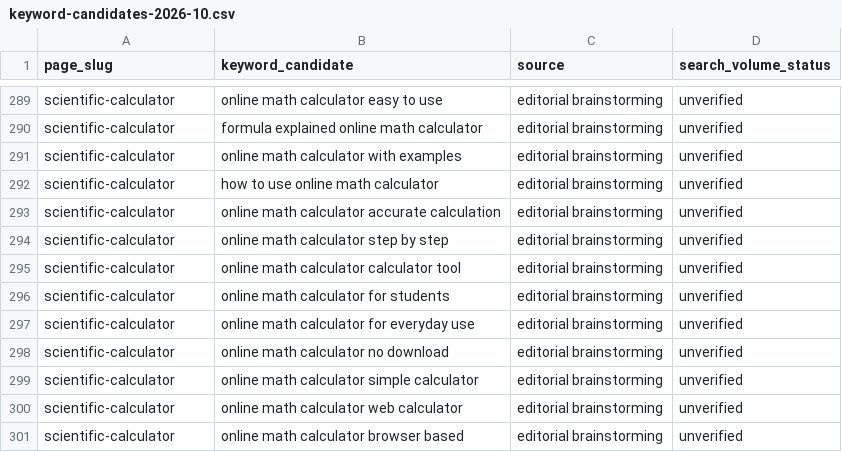
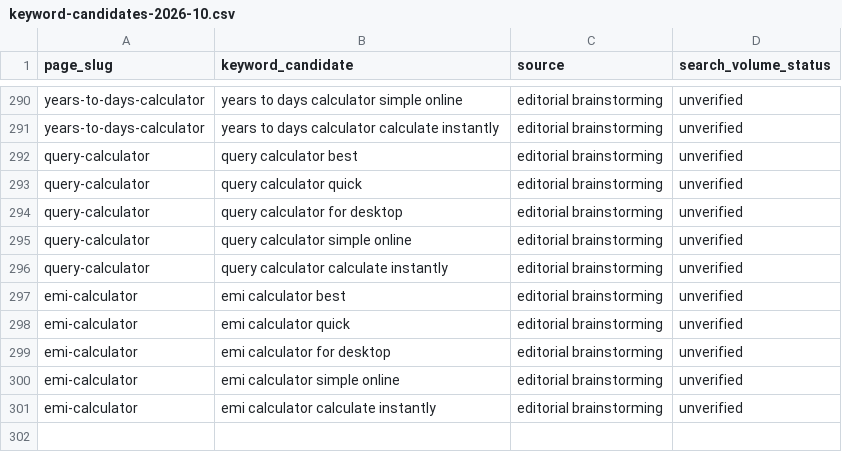
Before and after one commit to Beastmalik7424/calculatesallinone, a CSV file: research/keyword-candidates-2026-10.csv, drawn as a sheet; only a part is shown, gaps mark what is left out; the diff covers the shown part only.

Commit message:
Restrict all 300 keyword candidates to existing calculator pages

```diff
--- a/research/keyword-candidates-2026-10.csv
+++ b/research/keyword-candidates-2026-10.csv
@@ -289,13 +290,12 @@ page_slug,keyword_candidate,source,search_volume_status
-"scientific-calculator","online math calculator easy to use","editorial brainstorming","unverified"
-"scientific-calculator","formula explained online math calculator","editorial brainstorming","unverified"
-"scientific-calculator","online math calculator with examples","editorial brainstorming","unverified"
-"scientific-calculator","how to use online math calculator","editorial brainstorming","unverified"
-"scientific-calculator","online math calculator accurate calculation","editorial brainstorming","unverified"
-"scientific-calculator","online math calculator step by step","editorial brainstorming","unverified"
-"scientific-calculator","online math calculator calculator tool","editorial brainstorming","unverified"
-"scientific-calculator","online math calculator for students","editorial brainstorming","unverified"
-"scientific-calculator","online math calculator for everyday use","editorial brainstorming","unverified"
-"scientific-calculator","online math calculator no download","editorial brainstorming","unverified"
-"scientific-calculator","online math calculator simple calculator","editorial brainstorming","unverified"
-"scientific-calculator","online math calculator web calculator","editorial brainstorming","unverified"
-"scientific-calculator","online math calculator browser based","editorial brainstorming","unverified"
+"years-to-days-calculator","years to days calculator simple online","editorial brainstorming","unverified"
+"years-to-days-calculator","years to days calculator calculate instantly","editorial brainstorming","unverified"
+"query-calculator","query calculator best","editorial brainstorming","unverified"
+"query-calculator","query calculator quick","editorial brainstorming","unverified"
+"query-calculator","query calculator for desktop","editorial brainstorming","unverified"
+"query-calculator","query calculator simple online","editorial brainstorming","unverified"
+"query-calculator","query calculator calculate instantly","editorial brainstorming","unverified"
+"emi-calculator","emi calculator best","editorial brainstorming","unverified"
+"emi-calculator","emi calculator quick","editorial brainstorming","unverified"
+"emi-calculator","emi calculator for desktop","editorial brainstorming","unverified"
+"emi-calculator","emi calculator simple online","editorial brainstorming","unverified"
+"emi-calculator","emi calculator calculate instantly","editorial brainstorming","unverified"
```
Also changed, not shown: 3 added rows, 2 removed rows and 90 edited cells elsewhere in this file.
